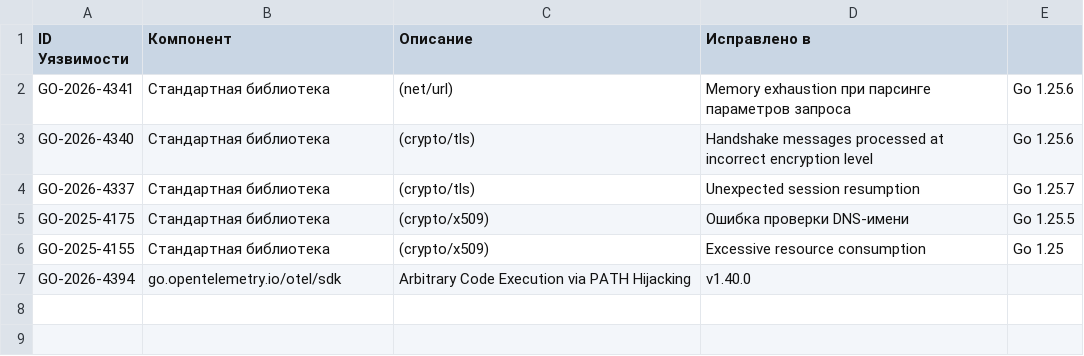
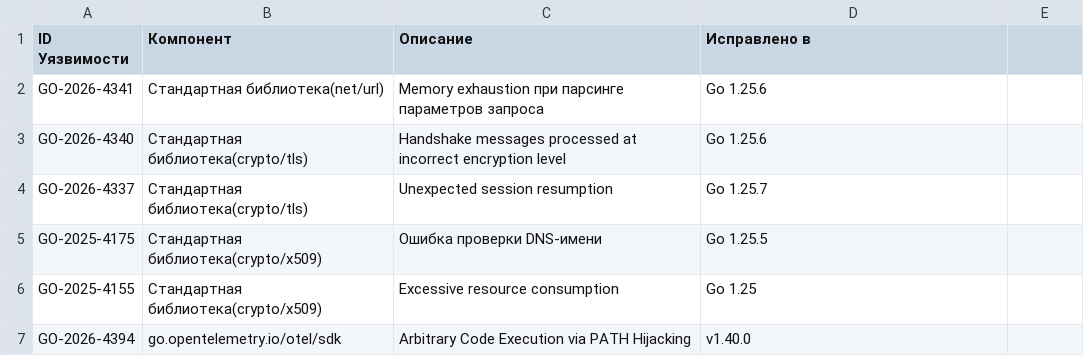
Before and after one commit to ivan-mezhenin/MyChat, a CSV file: GolangComponents.csv, drawn as a sheet.

Commit message:
Fix formatting in GolangComponents.csv
Removed spaces in component names for consistency.

```diff
--- a/GolangComponents.csv
+++ b/GolangComponents.csv
@@ -1,7 +1,7 @@
 ID Уязвимости,Компонент, Описание, Исправлено в
-GO-2026-4341, Стандартная библиотека,(net/url), Memory exhaustion при парсинге параметров запроса,Go 1.25.6
-GO-2026-4340, Стандартная библиотека,(crypto/tls),Handshake messages processed at incorrect encryption level,Go 1.25.6
-GO-2026-4337, Стандартная библиотека,(crypto/tls),Unexpected session resumption,Go 1.25.7
-GO-2025-4175, Стандартная библиотека,(crypto/x509), Ошибка проверки DNS-имени,Go 1.25.5
-GO-2025-4155, Стандартная библиотека,(crypto/x509), Excessive resource consumption,Go 1.25
+GO-2026-4341, Стандартная библиотека(net/url), Memory exhaustion при парсинге параметров запроса,Go 1.25.6
+GO-2026-4340, Стандартная библиотека(crypto/tls),Handshake messages processed at incorrect encryption level,Go 1.25.6
+GO-2026-4337, Стандартная библиотека(crypto/tls),Unexpected session resumption,Go 1.25.7
+GO-2025-4175, Стандартная библиотека(crypto/x509), Ошибка проверки DNS-имени,Go 1.25.5
+GO-2025-4155, Стандартная библиотека(crypto/x509), Excessive resource consumption,Go 1.25
 GO-2026-4394, go.opentelemetry.io/otel/sdk,Arbitrary Code Execution via PATH Hijacking,v1.40.0
```
